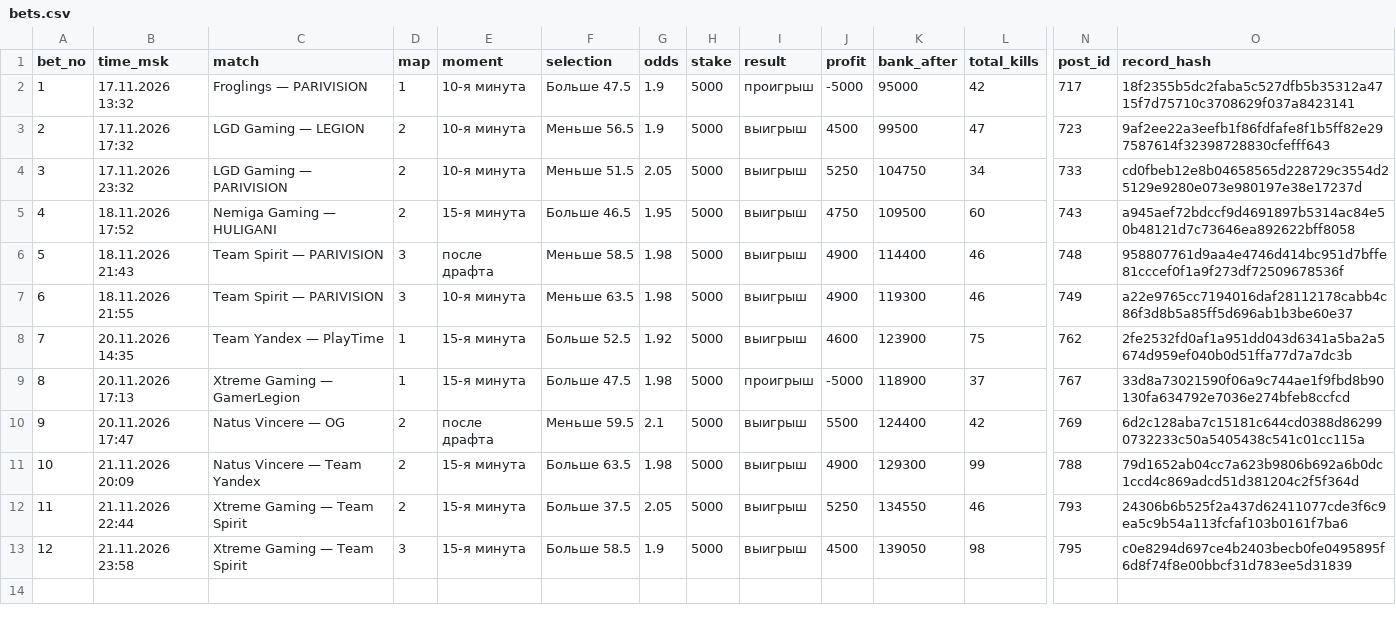
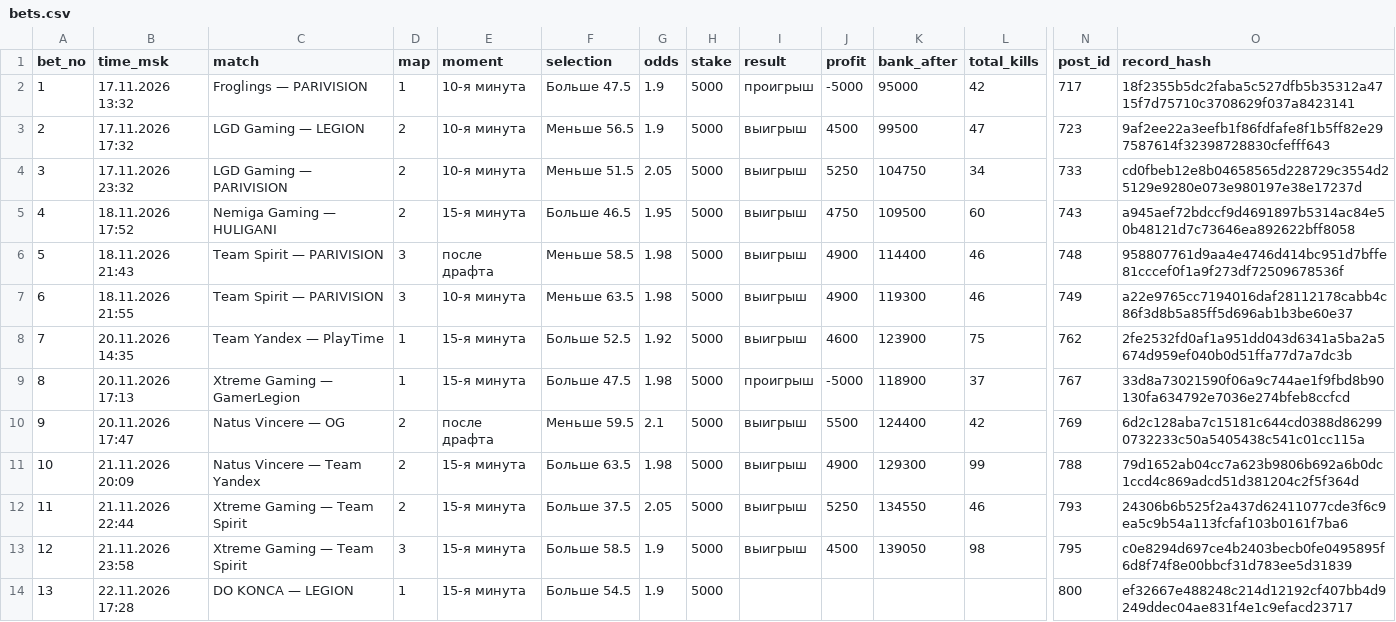
Before and after one commit to skyaibets/archive, a CSV file: bets.csv, drawn as a sheet; only a part is shown, gaps mark what is left out; rows hold the shown columns only; the diff names each change by its address in the sheet, - before the commit and + after, or states it on an @@ line.

Commit message:
ledger: 306 records

```diff
--- a/bets.csv
+++ b/bets.csv
+row 14: 13 | 22.11.2026 17:28 | DO KONCA — LEGION | 1 | 15-я минута | Больше 54.5 | 1.9 | 5000 |  |  |  |  | 800 | ef32667e488248c214d12192cf407bb4d9249ddec04ae831f4e1c9efacd23717
```
Also changed, not shown: 7 other files.
